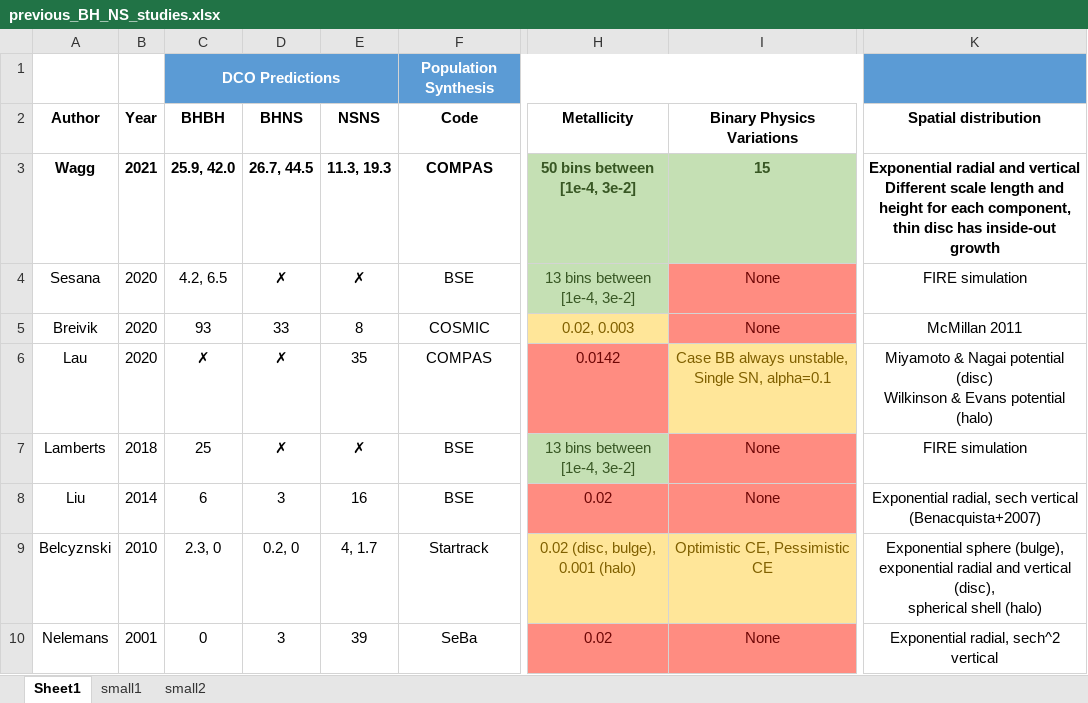
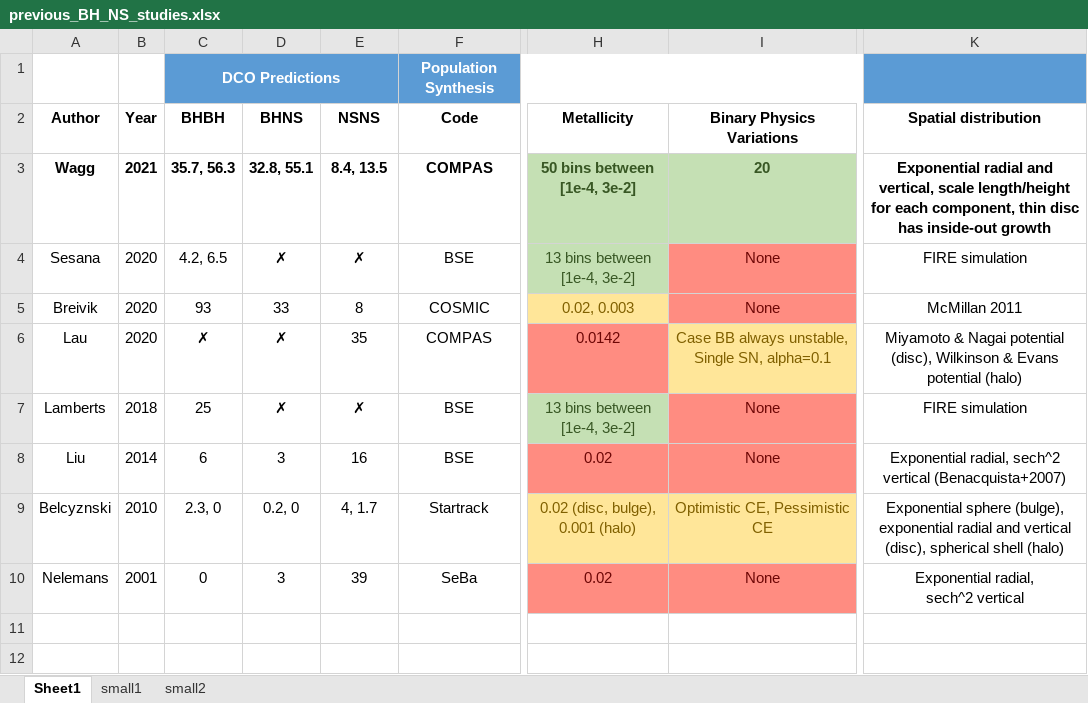
Before and after one commit to TomWagg/detecting-DCOs-in-LISA, an Excel workbook: paper/previous_BH_NS_studies.xlsx, sheet Sheet1, drawn as a sheet; only a part is shown, gaps mark what is left out; values as stored, in another font and other column widths than the file's, no borders; conditional formats and table styles not drawn; ↵ is a line break in a cell; the diff names each change by its address in the sheet, - before the commit and + after, or states it on an @@ line.

```diff
--- a/paper/previous_BH_NS_studies.xlsx (sheet Sheet1)
+++ b/paper/previous_BH_NS_studies.xlsx (sheet Sheet1)
-C3 (BHBH): 25.9, 42.0
+C3 (BHBH): 35.7, 56.3
-D3 (BHNS): 26.7, 44.5
+D3 (BHNS): 32.8, 55.1
-E3 (NSNS): 11.3, 19.3
+E3 (NSNS): 8.4, 13.5
-I3 (Binary Physics Variations): 15
+I3 (Binary Physics Variations): 20
-K3 (Spatial distribution): …radial and vertical ↵ Different scale length and height for each…
+K3 (Spatial distribution): …radial and vertical, scale length/height for each…
-K6 (Spatial distribution): …Nagai potential (disc) ↵ Wilkinson &…
+K6 (Spatial distribution): …Nagai potential (disc), Wilkinson &…
-K8 (Spatial distribution): Exponential radial, sech vertical (Benacquista+2007)
+K8 (Spatial distribution): Exponential radial, sech^2 vertical (Benacquista+2007)
-K9 (Spatial distribution): …shell (halo)
+K9 (Spatial distribution): …shell (halo)
-K10 (Spatial distribution): Exponential radial, sech^2 vertical
+K10 (Spatial distribution): Exponential radial, ↵ sech^2 vertical
```
Also changed, not shown: sheet small1, formulas that keep their value, 4 other files.
